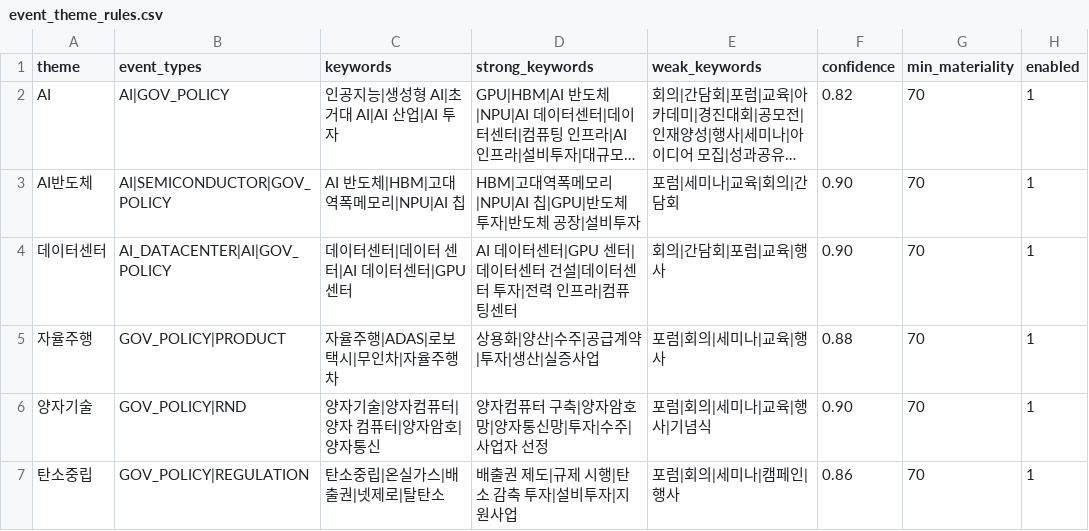
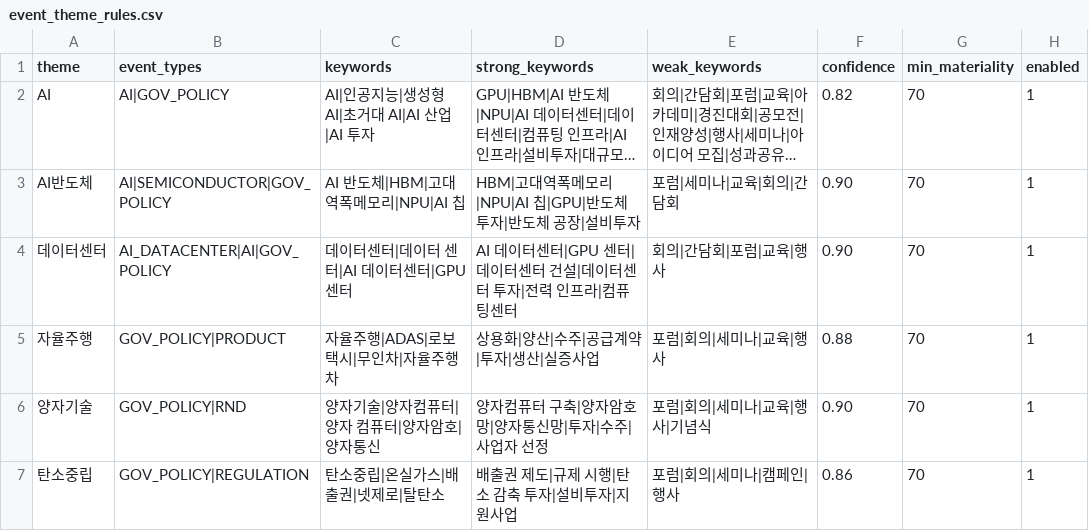
Before and after one commit to SooyeonKim-github/ChartExpertAnalyzer, a CSV file: MaterialAnalyzer/data/reference/event_theme_rules.csv, drawn as a sheet; only a part is shown; long unchanged cells end in …; the diff names each change by its address in the sheet, - before the commit and + after, or states it on an @@ line.

Commit message:
Recognize bare AI theme events for materiality guard

```diff
--- a/MaterialAnalyzer/data/reference/event_theme_rules.csv
+++ b/MaterialAnalyzer/data/reference/event_theme_rules.csv
-C2 (keywords): 인공지능|생성형 AI|초거대 AI|AI 산업|AI 투자
+C2 (keywords): AI|인공지능|생성형 AI|초거대 AI|AI 산업|AI 투자
```
